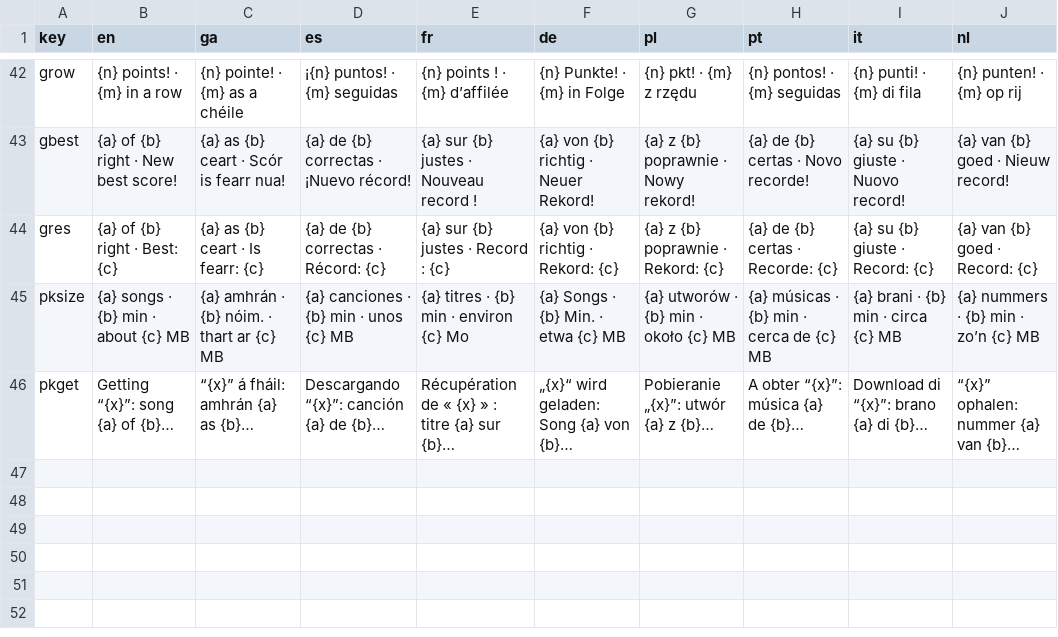
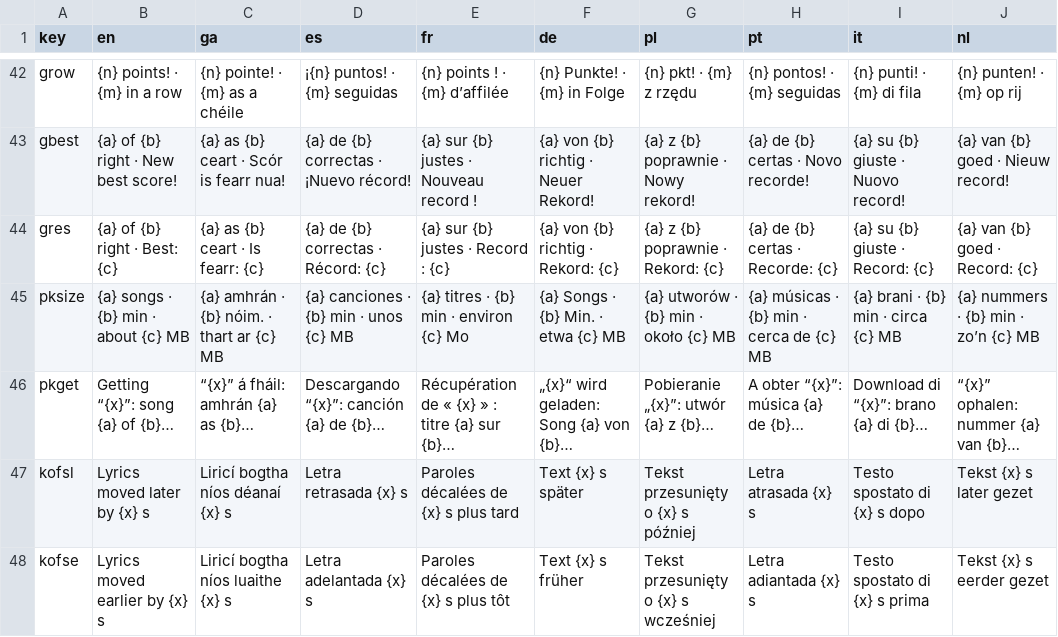
Before and after one commit to Sharkey171/cadence, a TSV file: i18n/patterns.tsv, drawn as a sheet; only a part is shown, gaps mark what is left out; the diff names each change by its address in the sheet, - before the commit and + after, or states it on an @@ line.

```diff
--- a/i18n/patterns.tsv
+++ b/i18n/patterns.tsv
+row 47: kofsl | Lyrics moved later by {x} s | Liricí bogtha níos déanaí {x} s | Letra retrasada {x} s | Paroles décalées de {x} s plus tard | Text {x} s später | Tekst przesunięty o {x} s później | Letra atrasada {x} s | Testo spostato di {x} s dopo | Tekst {x} s later gezet
+row 48: kofse | Lyrics moved earlier by {x} s | Liricí bogtha níos luaithe {x} s | Letra adelantada {x} s | Paroles décalées de {x} s plus tôt | Text {x} s früher | Tekst przesunięty o {x} s wcześniej | Letra adiantada {x} s | Testo spostato di {x} s prima | Tekst {x} s eerder gezet
```
Also changed, not shown: i18n/strings-6.tsv, 12 other files.
